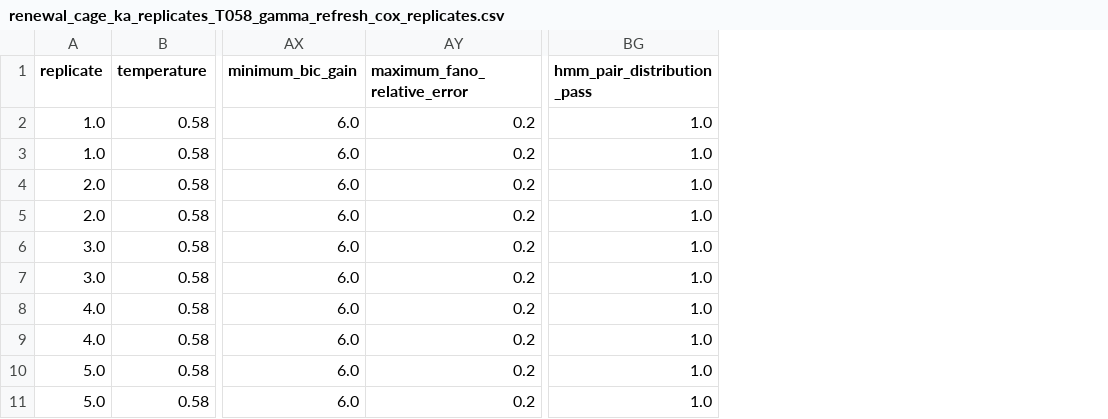
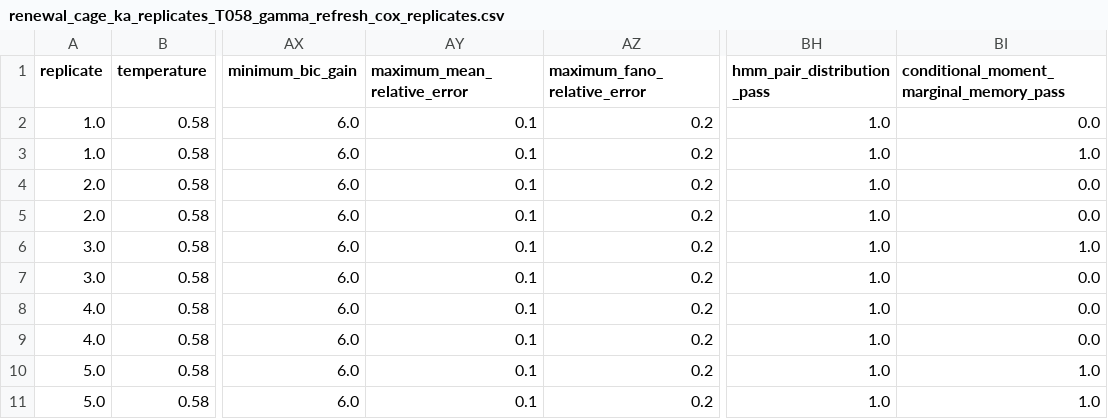
Before and after one commit to cc-chen-tech/renewal-cage-arxiv, a CSV file: data/renewal_cage_ka_replicates_T058_gamma_refresh_cox_replicates.csv, drawn as a sheet; only a part is shown, gaps mark what is left out; the diff names each change by its address in the sheet, - before the commit and + after, or states it on an @@ line.

Commit message:
combine HMM emissions with two exchange clocks

```diff
--- a/data/renewal_cage_ka_replicates_T058_gamma_refresh_cox_replicates.csv
+++ b/data/renewal_cage_ka_replicates_T058_gamma_refresh_cox_replicates.csv
+column AY (maximum_mean_relative_error), rows 2-11: all 0.1
+column BI, rows 1-11: conditional_moment_marginal_memory_pass | 0.0 | 1.0 | 0.0 | 0.0 | 1.0 | 0.0 | 0.0 | 0.0 | 1.0 | 1.0
```
Also changed, not shown: data/renewal_cage_ka_gamma_refresh_crossover.csv, data/renewal_cage_ka_replicates_T045_gamma_refresh_cox_blocks.csv, 29 other files.
